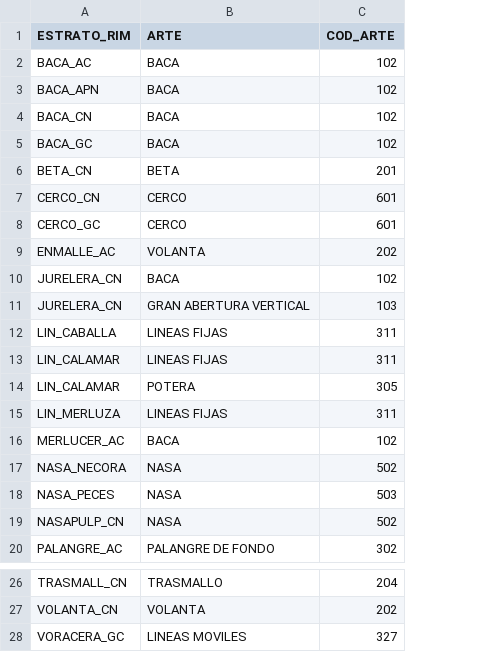
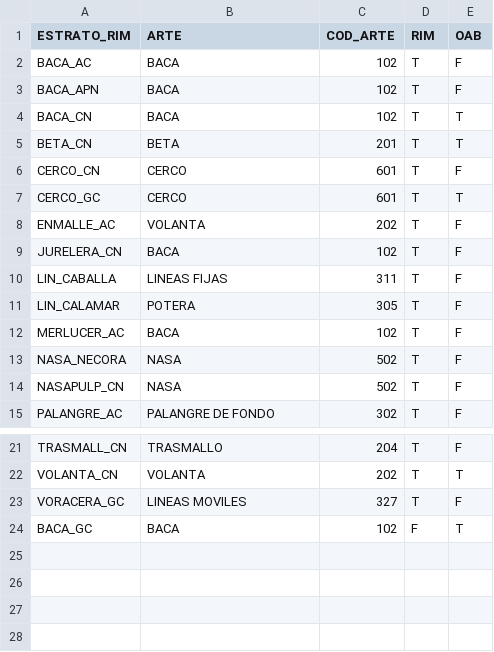
Before and after one commit to Eucrow/sapmuebase, a CSV file: data-raw/estratorim_arte.csv, drawn as a sheet; only a part is shown, gaps mark what is left out; removed rows and columns are numbered as before the commit, all else as after; the diff names each change by its address in the sheet, - before the commit and + after, or states it on an @@ line.

```diff
--- a/data-raw/estratorim_arte.csv
+++ b/data-raw/estratorim_arte.csv
+column D (RIM), rows 2-15: all T; rows 21-23: all T
+column E (OAB), rows 2-15: F | F | T | T | F | T | F | F | F | F | F | F | F | F; rows 21-23: F | T | F
-row 11: JURELERA_CN | GRAN ABERTURA VERTICAL | 103
-row 13: LIN_CALAMAR | LINEAS FIJAS | 311
-row 15: LIN_MERLUZA | LINEAS FIJAS | 311
-row 18: NASA_PECES | NASA | 503
@@ row 5 moved to row 24: BACA_GC @@
```
Also changed, not shown: data-raw/estrato_rim.csv, data-raw/estratorim_origen.csv, 44 other files.
